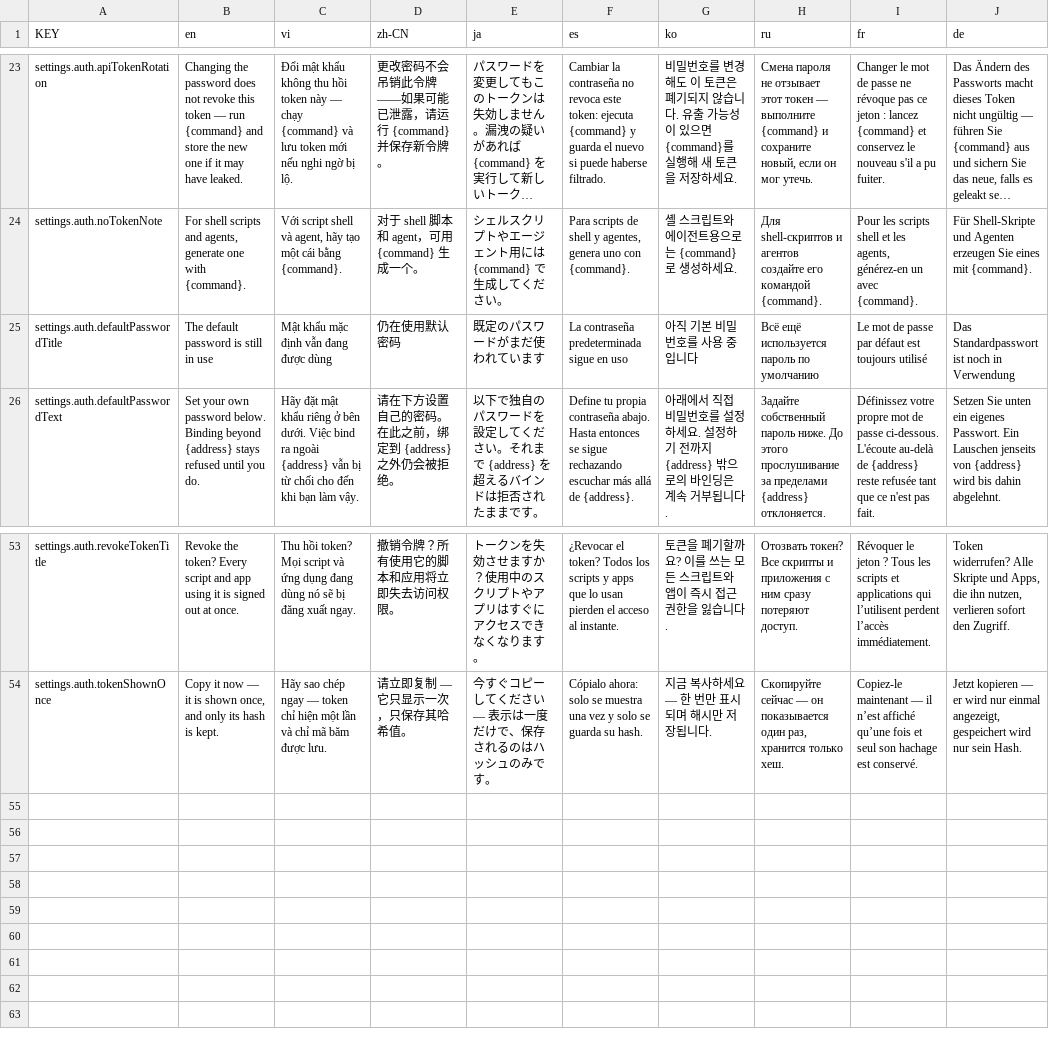
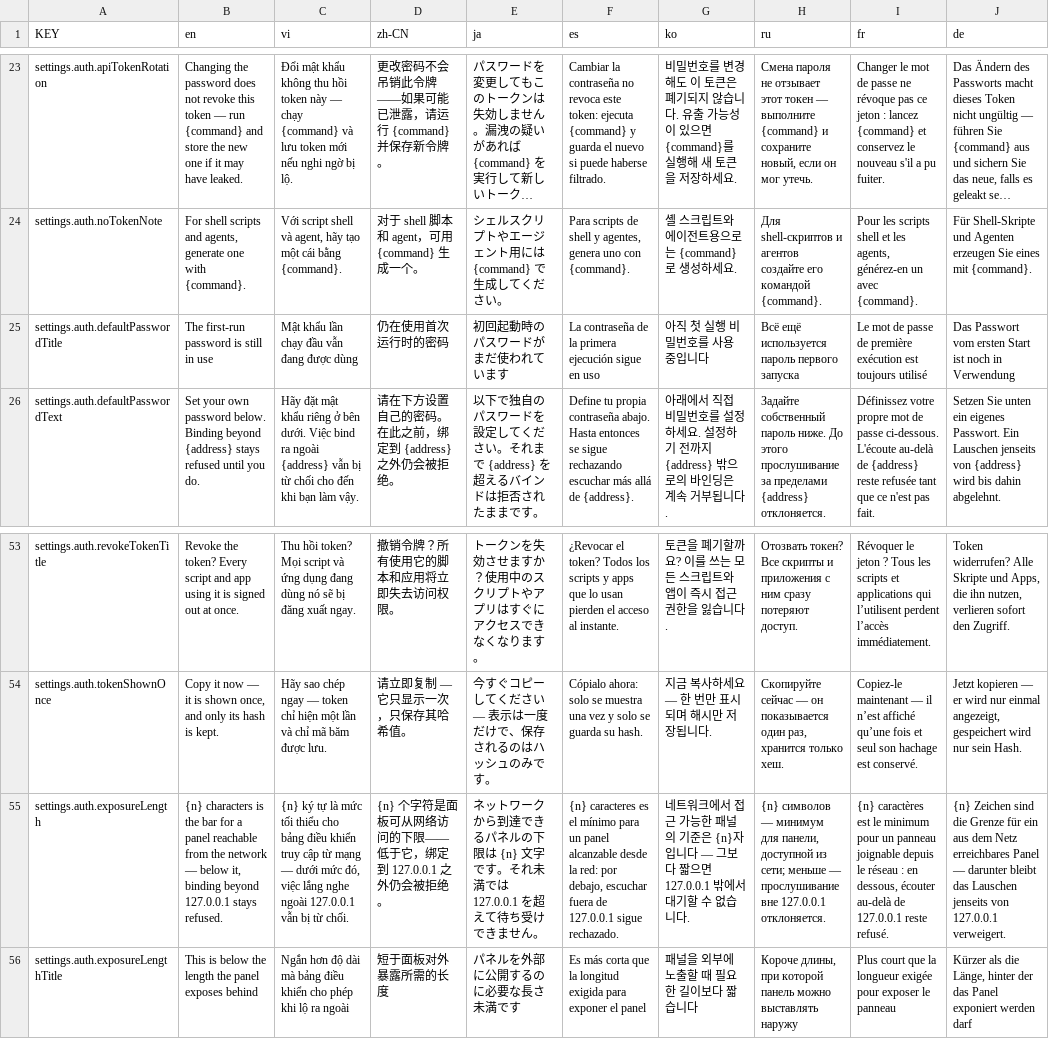
Before and after one commit to NamesMT/home-hosted, a CSV file: uis/stock/i18n/sheets/settings.auth.csv, drawn as a sheet; only a part is shown, gaps mark what is left out; long unchanged cells end in …; the diff names each change by its address in the sheet, - before the commit and + after, or states it on an @@ line.

```diff
--- a/uis/stock/i18n/sheets/settings.auth.csv
+++ b/uis/stock/i18n/sheets/settings.auth.csv
-B25 (en): The default password is still in use
+B25 (en): The first-run password is still in use
-C25 (vi): Mật khẩu mặc định vẫn đang được dùng
+C25 (vi): Mật khẩu lần chạy đầu vẫn đang được dùng
-D25 (zh-CN): 仍在使用默认密码
+D25 (zh-CN): 仍在使用首次运行时的密码
-E25 (ja): 既定のパスワードがまだ使われています
+E25 (ja): 初回起動時のパスワードがまだ使われています
-F25 (es): La contraseña predeterminada sigue en…
+F25 (es): La contraseña de la primera ejecución sigue en…
-G25 (ko): 아직 기본 비밀번호를 사용 중입니다
+G25 (ko): 아직 첫 실행 비밀번호를 사용 중입니다
-H25 (ru): Всё ещё используется пароль по умолчанию
+H25 (ru): Всё ещё используется пароль первого запуска
-I25 (fr): …de passe par défaut est toujours…
+I25 (fr): …de passe de première exécution est toujours…
-J25 (de): Das Standardpasswort ist noch…
+J25 (de): Das Passwort vom ersten Start ist noch…
+row 55: settings.auth.exposureLength | {n} characters is the bar for a panel reachable from the network — below it, binding beyond 127.0.0.1 stays refused. | {n} ký tự là mức tối thiểu cho bảng điều khiển truy cập từ mạng — dưới mức đó, việc lắng nghe ngoài 127.0.0.1 vẫn bị từ chối. | {n} 个字符是面板可从网络访问的下限——低于它，绑定到 127.0.0.1 之外仍会被拒绝。 | ネットワークから到達できるパネルの下限は {n} 文字です。それ未満では 127.0.0.1 を超えて待ち受けできません。 | {n} caracteres es el mínimo para un panel alcanzable desde la red: por debajo, escuchar fuera de 127.0.0.1 sigue rechazado. | 네트워크에서 접근 가능한 패널의 기준은 {n}자입니다 — 그보다 짧으면 127.0.0.1 밖에서 대기할 수 없습니다. | {n} символов — минимум для панели, доступной из сети; меньше — прослушивание вне 127.0.0.1 отклоняется. | {n} caractères est le minimum pour un panneau joignable depuis le réseau : en dessous, écouter au-delà de 127.0.0.1 reste refusé. | {n} Zeichen sind die Grenze für ein aus dem Netz erreichbares Panel — darunter bleibt das Lauschen jenseits von 127.0.0.1 verweigert.
+row 56: settings.auth.exposureLengthTitle | This is below the length the panel exposes behind | Ngắn hơn độ dài mà bảng điều khiển cho phép khi lộ ra ngoài | 短于面板对外暴露所需的长度 | パネルを外部に公開するのに必要な長さ未満です | Es más corta que la longitud exigida para exponer el panel | 패널을 외부에 노출할 때 필요한 길이보다 짧습니다 | Короче длины, при которой панель можно выставлять наружу | Plus court que la longueur exigée pour exposer le panneau | Kürzer als die Länge, hinter der das Panel exponiert werden darf
```
Also changed, not shown: uis/stock/i18n/sheets/addServer.csv, uis/stock/i18n/sheets/notice.csv, 8 other files.
